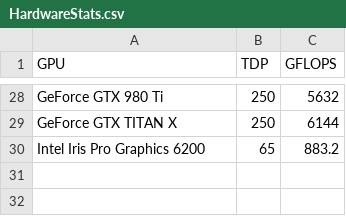
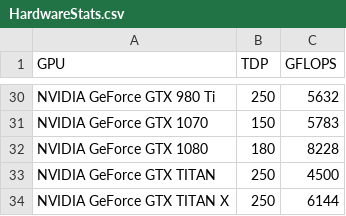
Before and after one commit to shaggie76/SETI, a CSV file: HardwareStats.csv, drawn as a sheet; only a part is shown, gaps mark what is left out; removed rows and columns are numbered as before the commit, all else as after; the diff covers the shown part only; the diff names each change by its address in the sheet, - before the commit and + after, or states it on an @@ line.

```diff
--- a/HardwareStats.csv
+++ b/HardwareStats.csv
-A30 (GPU): GeForce GTX 980 Ti
+A30 (GPU): NVIDIA GeForce GTX 980 Ti
+row 31: NVIDIA GeForce GTX 1070 | 150 | 5783
+row 32: NVIDIA GeForce GTX 1080 | 180 | 8228
+row 33: NVIDIA GeForce GTX TITAN | 250 | 4500
-A34 (GPU): GeForce GTX TITAN X
+A34 (GPU): NVIDIA GeForce GTX TITAN X
-row 30: Intel Iris Pro Graphics 6200 | 65 | 883.2
```
Also changed, not shown: 3 added rows, 1 removed row and 23 edited cells elsewhere in this file, 5 other files.
